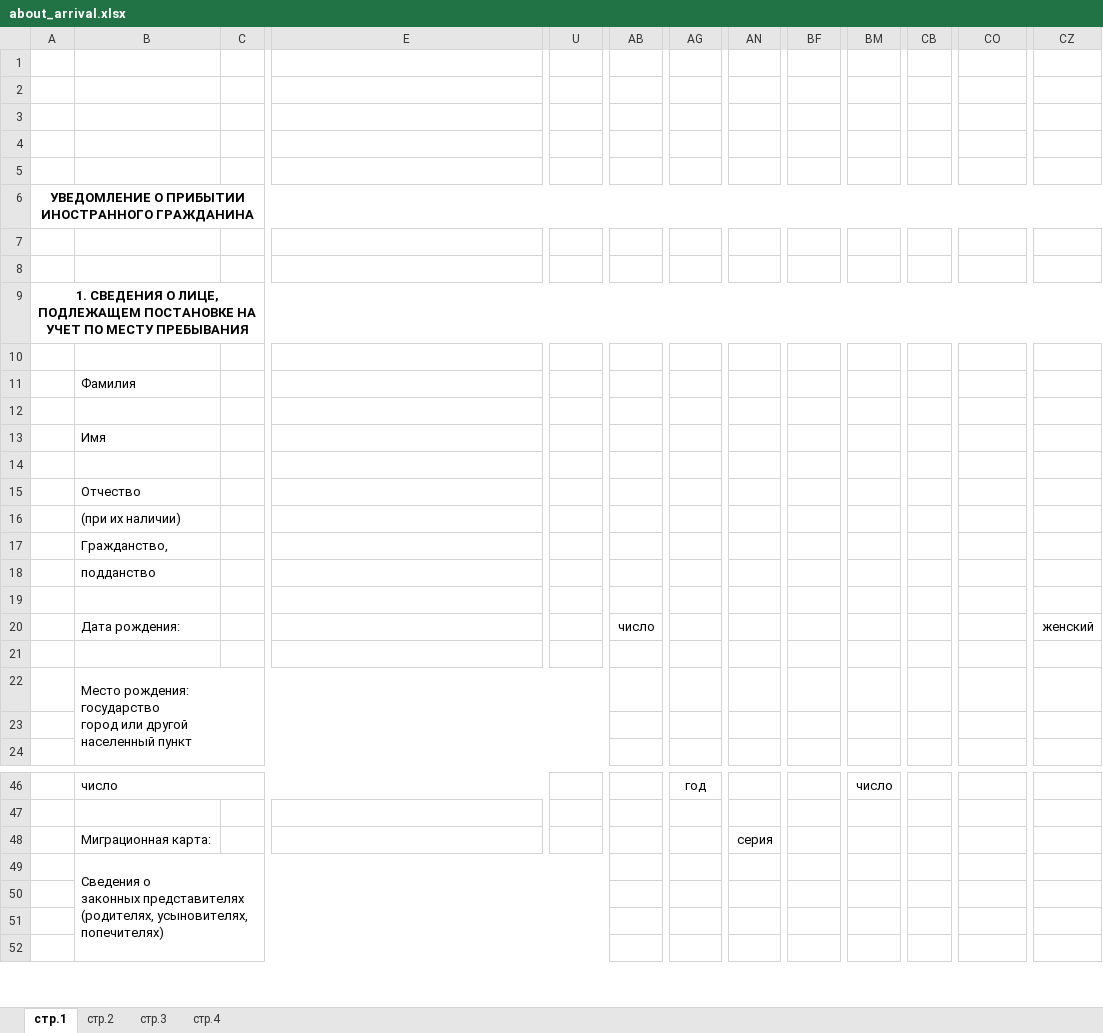
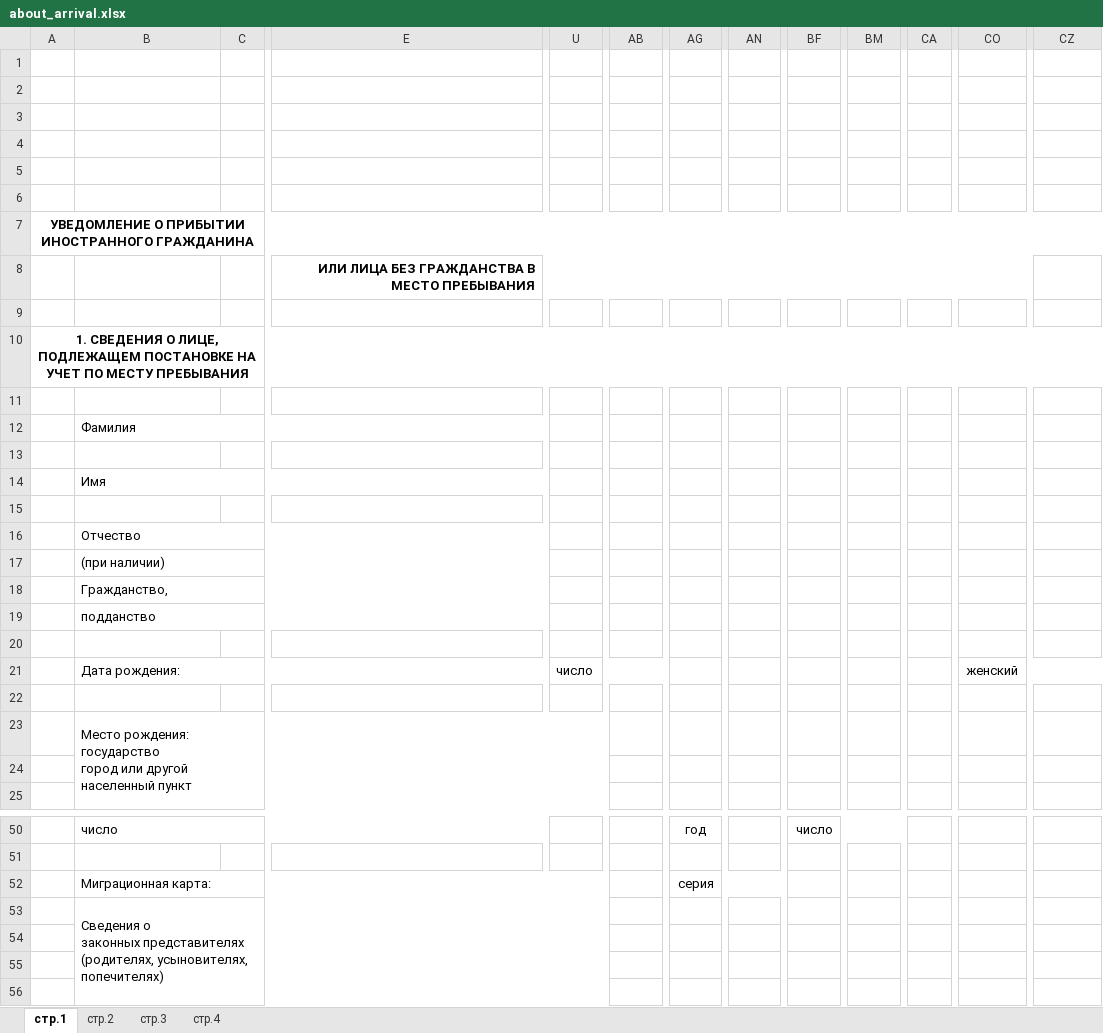
Before and after one commit to ProgrammSkill/Document_generation_service, an Excel workbook: document_generation/document_generation_app/document_templates/about_arrival.xlsx, sheet стр.1, drawn as a sheet; only a part is shown, gaps mark what is left out; values as stored, in another font and other column widths than the file's, no borders; removed rows and columns are numbered as before the commit, all else as after; rows hold the shown columns only; the diff covers the shown part only; the diff names each change by its address in the sheet, - before the commit and + after, or states it on an @@ line.

```diff
--- a/document_generation/document_generation_app/document_templates/about_arrival.xlsx (sheet стр.1)
+++ b/document_generation/document_generation_app/document_templates/about_arrival.xlsx (sheet стр.1)
+column CA, empty
-column CB, empty
-row 1: (empty)
-row 2: (empty)
+row 1: (empty)
+row 2: (empty)
+row 3: (empty)
-row 7: (empty)
+row 8:  |  |  | ИЛИ ЛИЦА БЕЗ ГРАЖДАНСТВА В МЕСТО ПРЕБЫВАНИЯ
+B12:M12 merged
+B14:M14 merged
+B16:S16 merged
-B17: (при их наличии)
+B17: (при наличии)
+B17:S17 merged
+B18:S18 merged
+B19:S19 merged
+B21:T21 merged
-U21: (empty)
+U21: число
+U21:AC21 merged
-AB21: число
+AB21: (empty)
-CO21: (empty)
+CO21: женский
+CO21:DA21 merged
-CZ21: женский
+CZ21: (empty)
-BF50: (empty)
+BF50: число
+BF50:BM50 merged
-BM50: число
+BM50: (empty)
+B52:Z52 merged
-AG52: (empty)
+AG52: серия
+AG52:AN52 merged
-AN52: серия
+AN52: (empty)
```
Also changed, not shown: 4 added rows, 1 removed row, 8 edited cells and merged cells elsewhere in this sheet, sheet стр.2, sheet стр.4, sheet стр.3, 5 other files.
